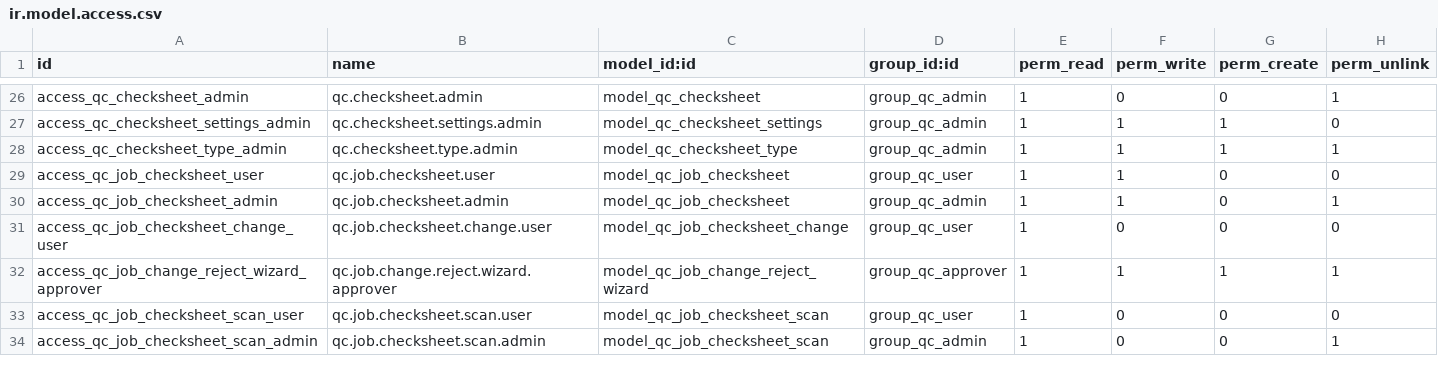
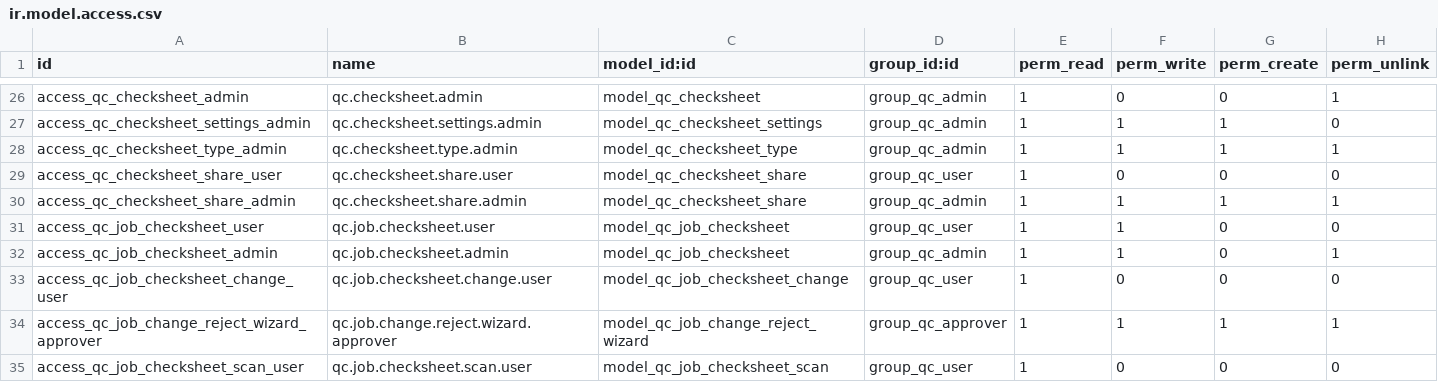
Before and after one commit to jacondv/eningeering_change, a CSV file: addons/qc_checksheet/security/ir.model.access.csv, drawn as a sheet; only a part is shown, gaps mark what is left out; the shorter side is filled out with more unchanged rows.

Commit message:
QC Check Sheet: sheets shared between Models, Create dialog with two clear choices, delete selected sheets, create a missing sheet from the Job page
A Model can use another Model's sheet of a Type (suggested from its name, any Model can be picked), written and revised once there; Jobs keep the Revision they pinned. A new sheet is blank or copied from a Model's Released sheet of the same Type only, found by typing its name. Identical sheets can be merged. Sheets of a Model are selected and deleted to be set up again. Job QC and Model QC pages are labelled, and a Job's missing sheet is created from its own page.

```diff
--- a/addons/qc_checksheet/security/ir.model.access.csv
+++ b/addons/qc_checksheet/security/ir.model.access.csv
@@ -28,2 +28,4 @@ access_qc_checksheet_settings_admin,qc.checksheet.settings.admin,model_qc_checks
 access_qc_checksheet_type_admin,qc.checksheet.type.admin,model_qc_checksheet_type,group_qc_admin,1,1,1,1
+access_qc_checksheet_share_user,qc.checksheet.share.user,model_qc_checksheet_share,group_qc_user,1,0,0,0
+access_qc_checksheet_share_admin,qc.checksheet.share.admin,model_qc_checksheet_share,group_qc_admin,1,1,1,1
 access_qc_job_checksheet_user,qc.job.checksheet.user,model_qc_job_checksheet,group_qc_user,1,1,0,0
```
Also changed, not shown: 22 other files.
